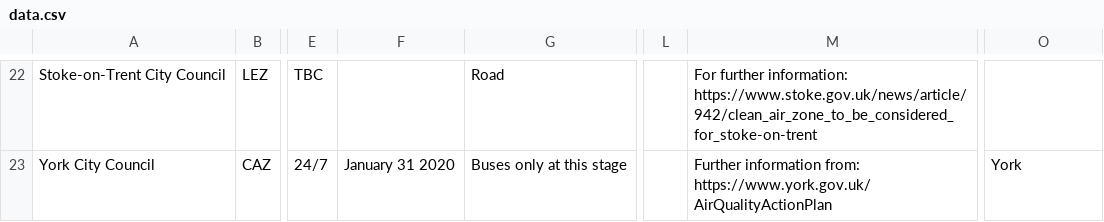
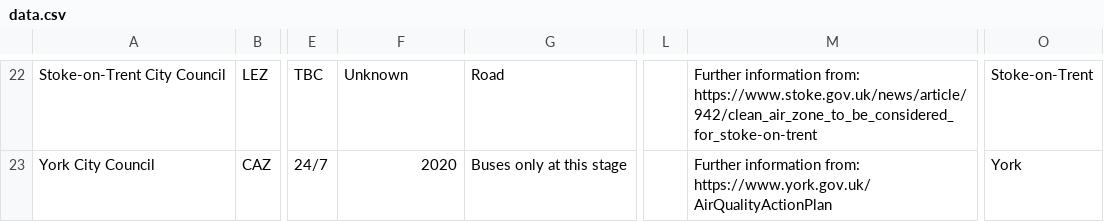
Before and after one commit to ActionSustainability/sustainabilitytool-maps, a CSV file: src/lez/data.csv, drawn as a sheet; only a part is shown, gaps mark what is left out; the diff covers the shown part only; the diff names each change by its address in the sheet, - before the commit and + after, or states it on an @@ line.

Commit message:
0903Changes

```diff
--- a/src/lez/data.csv
+++ b/src/lez/data.csv
-F22: (empty)
+F22: Unknown
-M22: For further information: https://www.stoke.gov.uk/news/article/942/clean_air_zone_to_be_considered_for_stoke-on-trent
+M22: Further information from: https://www.stoke.gov.uk/news/article/942/clean_air_zone_to_be_considered_for_stoke-on-trent
-O22: (empty)
+O22: Stoke-on-Trent
-F23: January 31 2020
+F23: 2020
```
Also changed, not shown: 63 edited cells elsewhere in this file.
